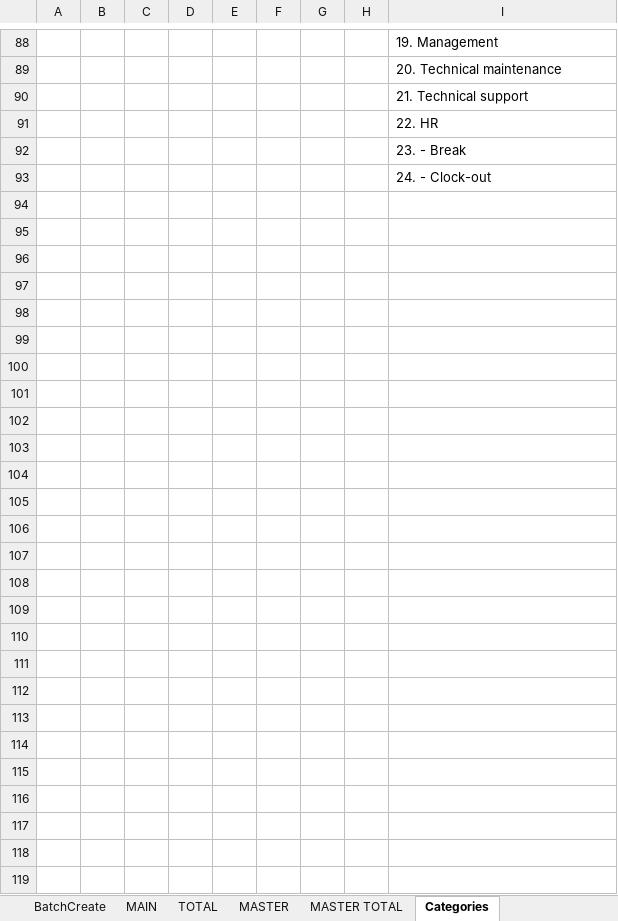
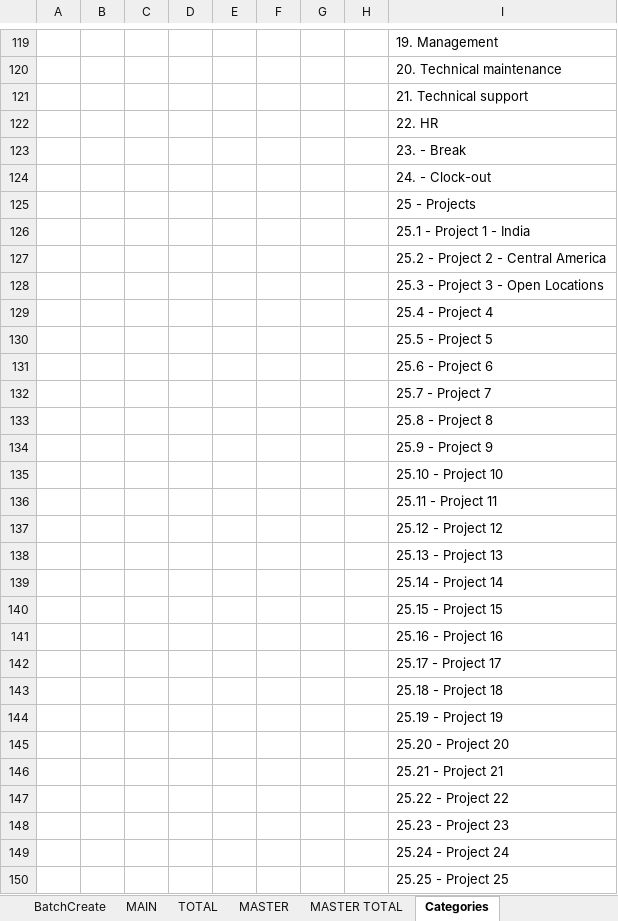
Before and after one commit to dem-v/310_Macros_GIT, an Excel workbook: macrosProgram310_v02.xlsm, sheet Categories, drawn as a sheet; only a part is shown, gaps mark what is left out; values as stored, in another font and other column widths than the file's, no borders; the diff covers the shown part only; the diff names each change by its address in the sheet, - before the commit and + after, or states it on an @@ line.

Commit message:
upd categories

```diff
--- a/macrosProgram310_v02.xlsm (sheet Categories)
+++ b/macrosProgram310_v02.xlsm (sheet Categories)
+row 125:  |  |  |  |  |  |  |  | 25 - Projects
+row 126:  |  |  |  |  |  |  |  | 25.1 - Project 1 - India
+row 127:  |  |  |  |  |  |  |  | 25.2 - Project 2 - Central America
+row 128:  |  |  |  |  |  |  |  | 25.3 - Project 3 - Open Locations
+row 129:  |  |  |  |  |  |  |  | 25.4 - Project 4
+row 130:  |  |  |  |  |  |  |  | 25.5 - Project 5
+row 131:  |  |  |  |  |  |  |  | 25.6 - Project 6
+row 132:  |  |  |  |  |  |  |  | 25.7 - Project 7
+row 133:  |  |  |  |  |  |  |  | 25.8 - Project 8
+row 134:  |  |  |  |  |  |  |  | 25.9 - Project 9
+row 135:  |  |  |  |  |  |  |  | 25.10 - Project 10
+row 136:  |  |  |  |  |  |  |  | 25.11 - Project 11
+row 137:  |  |  |  |  |  |  |  | 25.12 - Project 12
+row 138:  |  |  |  |  |  |  |  | 25.13 - Project 13
+row 139:  |  |  |  |  |  |  |  | 25.14 - Project 14
+row 140:  |  |  |  |  |  |  |  | 25.15 - Project 15
+row 141:  |  |  |  |  |  |  |  | 25.16 - Project 16
+row 142:  |  |  |  |  |  |  |  | 25.17 - Project 17
+row 143:  |  |  |  |  |  |  |  | 25.18 - Project 18
+row 144:  |  |  |  |  |  |  |  | 25.19 - Project 19
+row 145:  |  |  |  |  |  |  |  | 25.20 - Project 20
+row 146:  |  |  |  |  |  |  |  | 25.21 - Project 21
+row 147:  |  |  |  |  |  |  |  | 25.22 - Project 22
+row 148:  |  |  |  |  |  |  |  | 25.23 - Project 23
+row 149:  |  |  |  |  |  |  |  | 25.24 - Project 24
+row 150:  |  |  |  |  |  |  |  | 25.25 - Project 25
```
Also changed, not shown: 31 added rows, 34 edited cells and cell formats elsewhere in this sheet.
